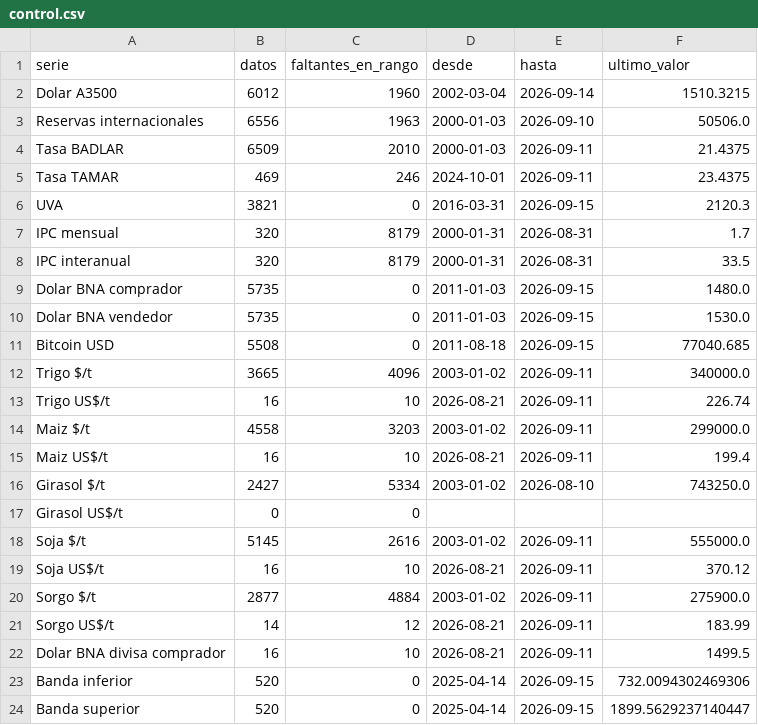
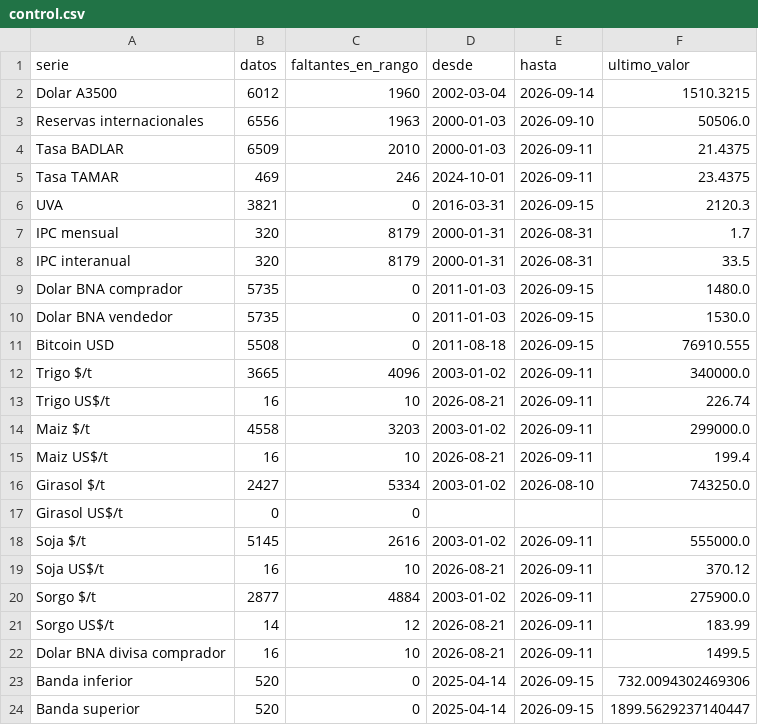
Before and after one commit to jamontedoro/panel-macro, a CSV file: datos/control.csv, drawn as a sheet.

```diff
--- a/datos/control.csv
+++ b/datos/control.csv
@@ -10,3 +10,3 @@ Dolar BNA comprador,5735,0,2011-01-03,2026-09-15,1480.0
 Dolar BNA vendedor,5735,0,2011-01-03,2026-09-15,1530.0
-Bitcoin USD,5508,0,2011-08-18,2026-09-15,77040.685
+Bitcoin USD,5508,0,2011-08-18,2026-09-15,76910.555
 Trigo $/t,3665,4096,2003-01-02,2026-09-11,340000.0
```
Also changed, not shown: datos/series.csv, 2 other files.
